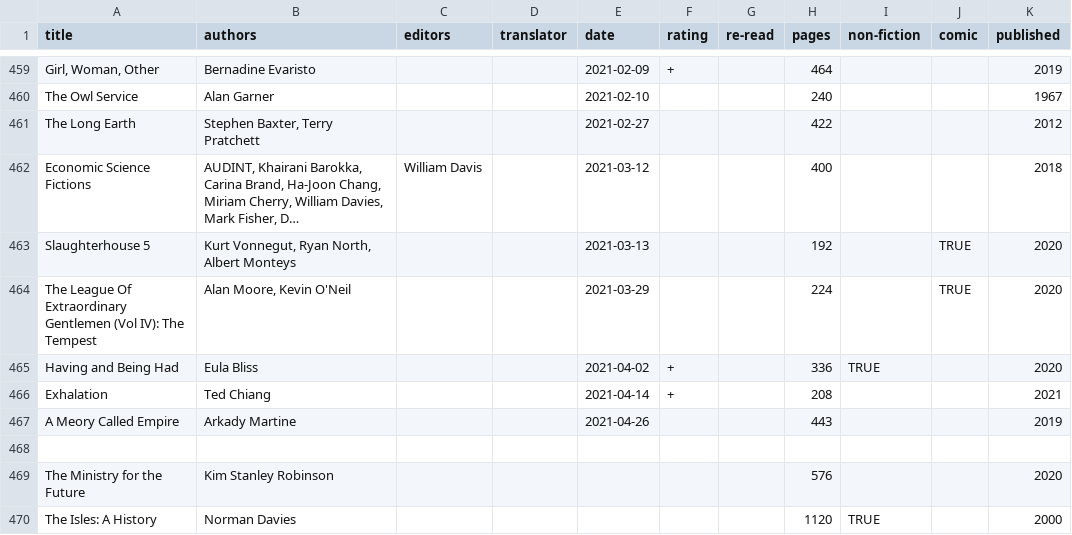
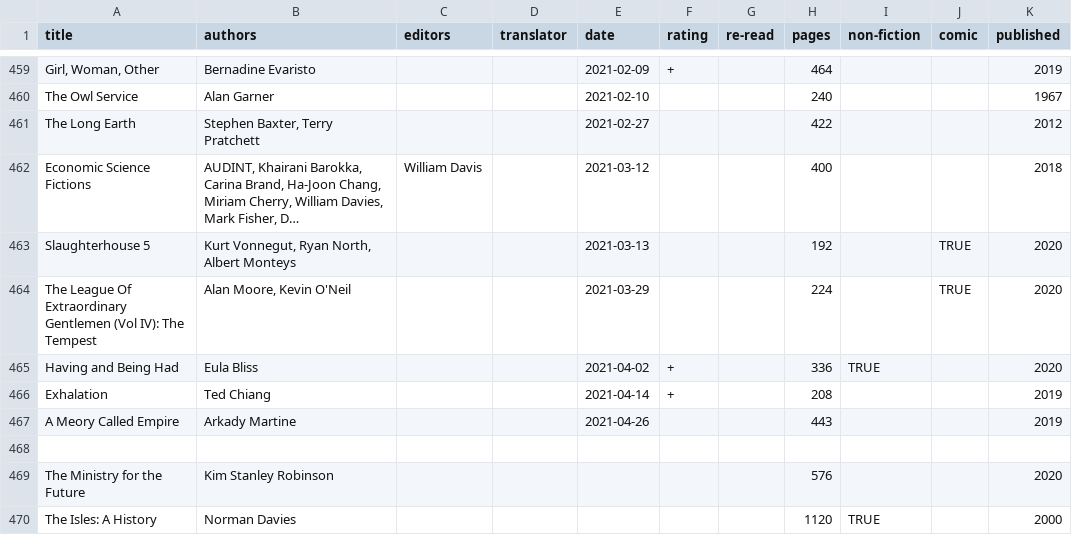
Before and after one commit to tomgp/books, a CSV file: reading-list.csv, drawn as a sheet; only a part is shown, gaps mark what is left out; long unchanged cells end in ….

Commit message:
Update reading-list.csv

```diff
--- a/reading-list.csv
+++ b/reading-list.csv
@@ -465,3 +465,3 @@ The League Of Extraordinary Gentlemen (Vol IV): The Tempest ,"Alan Moore, Kevin
 Having and Being Had,Eula Bliss,,,2021-04-02,+,,336,TRUE,,2020
-Exhalation,Ted Chiang,,,2021-04-14,+,,208,,,2021
+Exhalation,Ted Chiang,,,2021-04-14,+,,208,,,2019
 A Meory Called Empire,Arkady Martine,,,2021-04-26,,,443,,,2019
```
